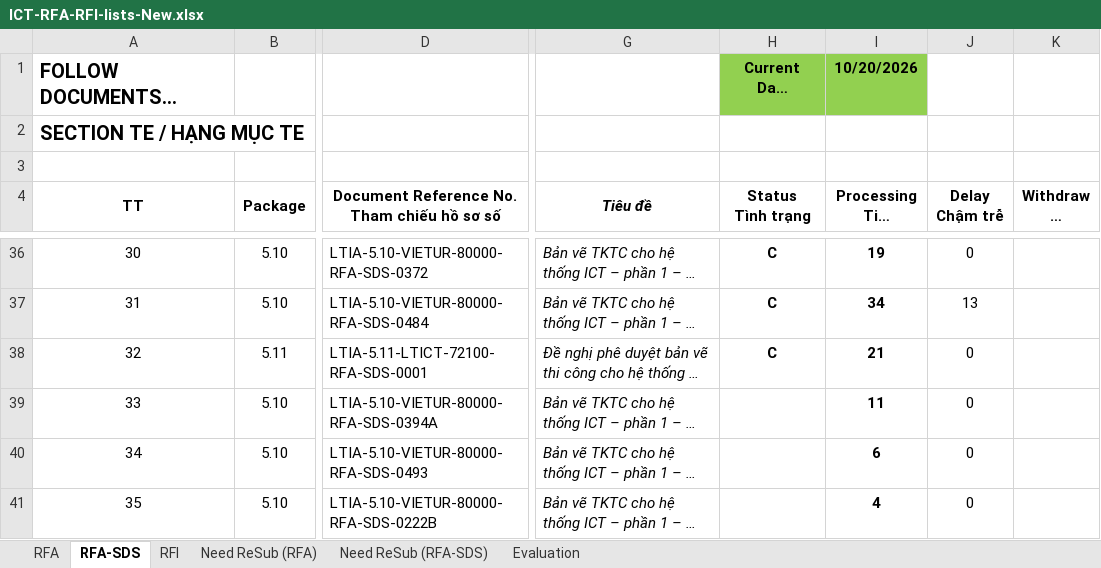
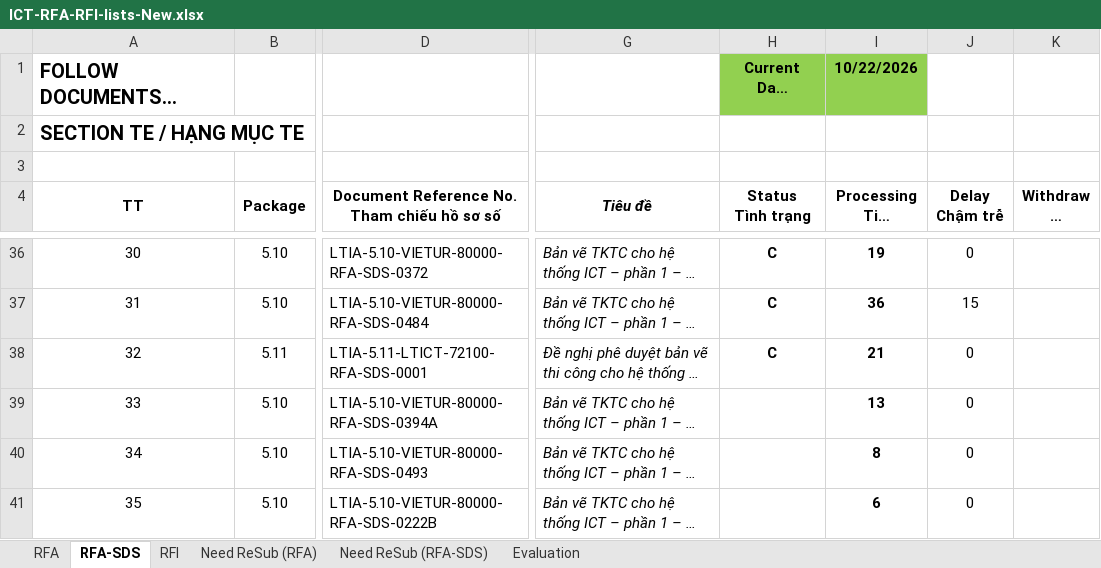
Before and after one commit to Shi-49-94-444-4444/ltia-ict-dashboard, an Excel workbook: ICT-RFA-RFI-lists-New.xlsx, sheet RFA-SDS, drawn as a sheet; only a part is shown, gaps mark what is left out; long unchanged cells end in …; values as stored, in another font and other column widths than the file's, no borders; conditional formats not drawn; the diff covers the shown part only; the diff names each change by its address in the sheet, - before the commit and + after, or states it on an @@ line.

```diff
--- a/ICT-RFA-RFI-lists-New.xlsx (sheet RFA-SDS)
+++ b/ICT-RFA-RFI-lists-New.xlsx (sheet RFA-SDS)
-I1 (Processing Time Thời gian xử lý): 10/20/2026
+I1 (Processing Time Thời gian xử lý): 10/22/2026
-I37 (Processing Time Thời gian xử lý): 34
+I37 (Processing Time Thời gian xử lý): 36
-J37 (Delay Chậm trễ): 13
+J37 (Delay Chậm trễ): 15
-I39 (Processing Time Thời gian xử lý): 11
+I39 (Processing Time Thời gian xử lý): 13
-I40 (Processing Time Thời gian xử lý): 6
+I40 (Processing Time Thời gian xử lý): 8
-I41 (Processing Time Thời gian xử lý): 4
+I41 (Processing Time Thời gian xử lý): 6
```
Also changed, not shown: 5 added rows, 1 removed row and 34 edited cells elsewhere in this sheet, sheet Need ReSub (RFA-SDS), sheet RFA, sheet RFI, sheet Need ReSub (RFA), sheet Evaluation, formulas that keep their value, 1 other file.
